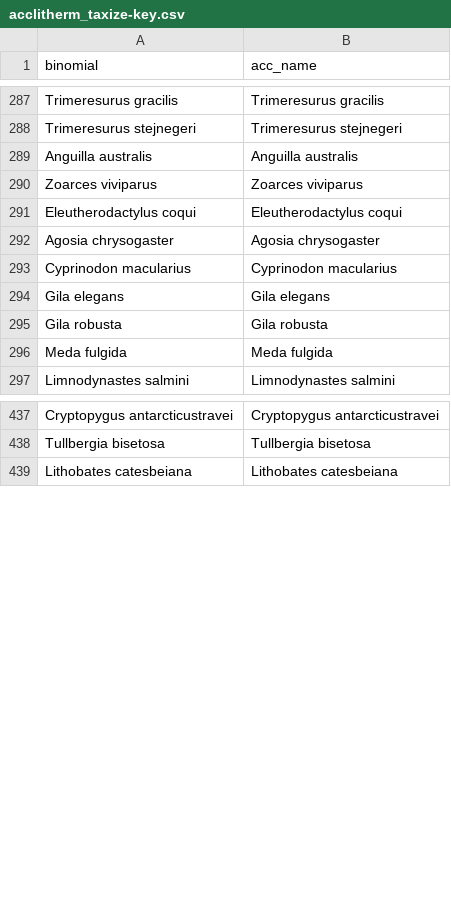
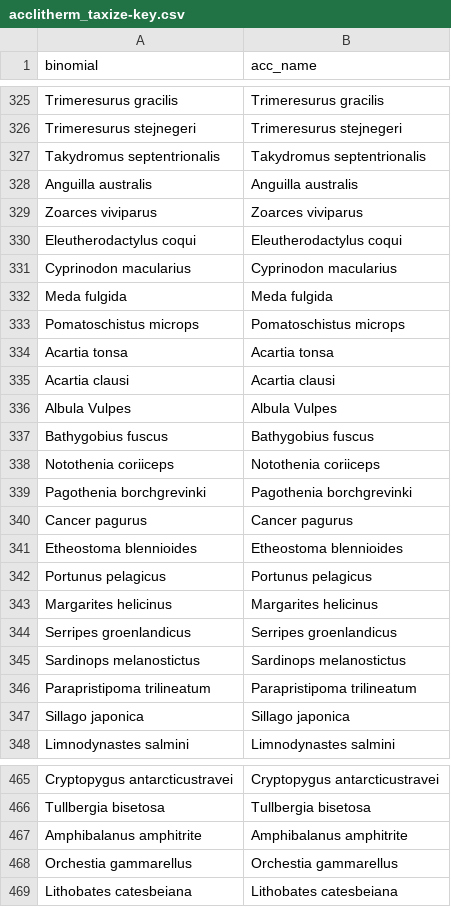
Before and after one commit to BernhardtLab/intratherm-conservation, a CSV file: data-processed/acclitherm_taxize-key.csv, drawn as a sheet; only a part is shown, gaps mark what is left out; the diff covers the shown part only.

```diff
--- a/data-processed/acclitherm_taxize-key.csv
+++ b/data-processed/acclitherm_taxize-key.csv
@@ -288,2 +326,3 @@
 "Trimeresurus stejnegeri","Trimeresurus stejnegeri"
+"Takydromus septentrionalis","Takydromus septentrionalis"
 "Anguilla australis","Anguilla australis"
@@ -291,7 +330,19 @@
 "Eleutherodactylus coqui","Eleutherodactylus coqui"
-"Agosia chrysogaster","Agosia chrysogaster"
 "Cyprinodon macularius","Cyprinodon macularius"
-"Gila elegans","Gila elegans"
-"Gila robusta","Gila robusta"
 "Meda fulgida","Meda fulgida"
+"Pomatoschistus microps","Pomatoschistus microps"
+"Acartia tonsa","Acartia tonsa"
+"Acartia clausi","Acartia clausi"
+"Albula Vulpes","Albula Vulpes"
+"Bathygobius fuscus","Bathygobius fuscus"
+"Notothenia coriiceps","Notothenia coriiceps"
+"Pagothenia borchgrevinki","Pagothenia borchgrevinki"
+"Cancer pagurus","Cancer pagurus"
+"Etheostoma blennioides","Etheostoma blennioides"
+"Portunus pelagicus","Portunus pelagicus"
+"Margarites helicinus","Margarites helicinus"
+"Serripes groenlandicus","Serripes groenlandicus"
+"Sardinops melanostictus","Sardinops melanostictus"
+"Parapristipoma trilineatum","Parapristipoma trilineatum"
+"Sillago japonica","Sillago japonica"
 "Limnodynastes salmini","Limnodynastes salmini"
@@ -438,2 +466,4 @@
 "Tullbergia bisetosa","Tullbergia bisetosa"
+"Amphibalanus amphitrite","Amphibalanus amphitrite"
+"Orchestia gammarellus","Orchestia gammarellus"
 "Lithobates catesbeiana","Lithobates catesbeiana"
```
Also changed, not shown: 15 added rows, 29 moved rows and 2 edited cells elsewhere in this file, data-processed/acclitherm_species-list.csv, 9 other files.
